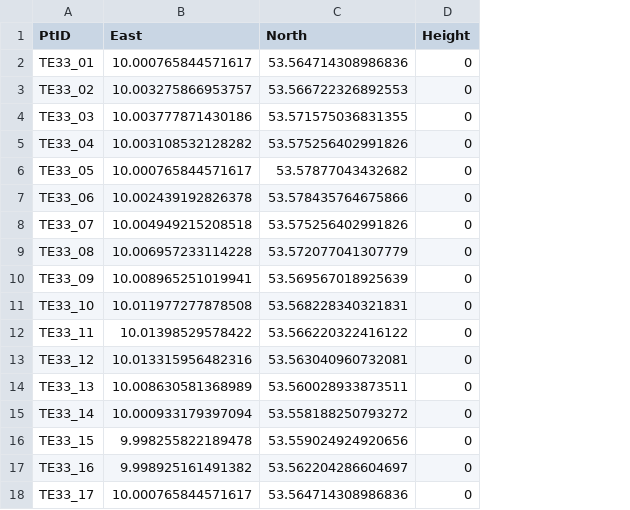
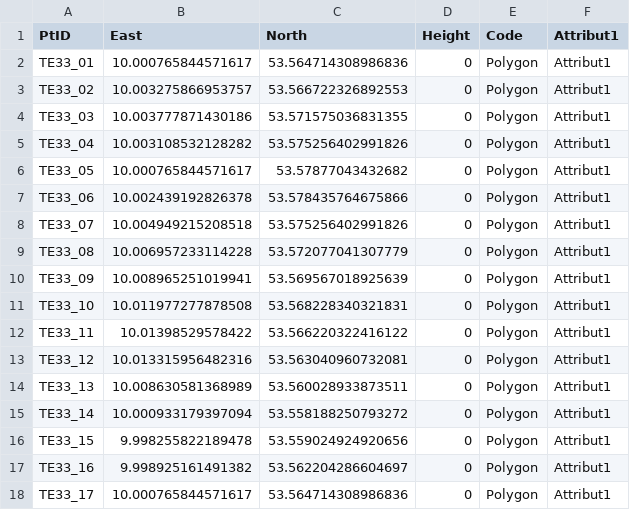
Before and after one commit to aMMokschaf/csvGeom, a CSV file: examples/alster_testpolygon.csv, drawn as a sheet; the diff names each change by its address in the sheet, - before the commit and + after, or states it on an @@ line.

Commit message:
update examples

```diff
--- a/examples/alster_testpolygon.csv
+++ b/examples/alster_testpolygon.csv
+column E (Code), rows 2-18: all Polygon
+column F (Attribut1), rows 2-18: all Attribut1
```
